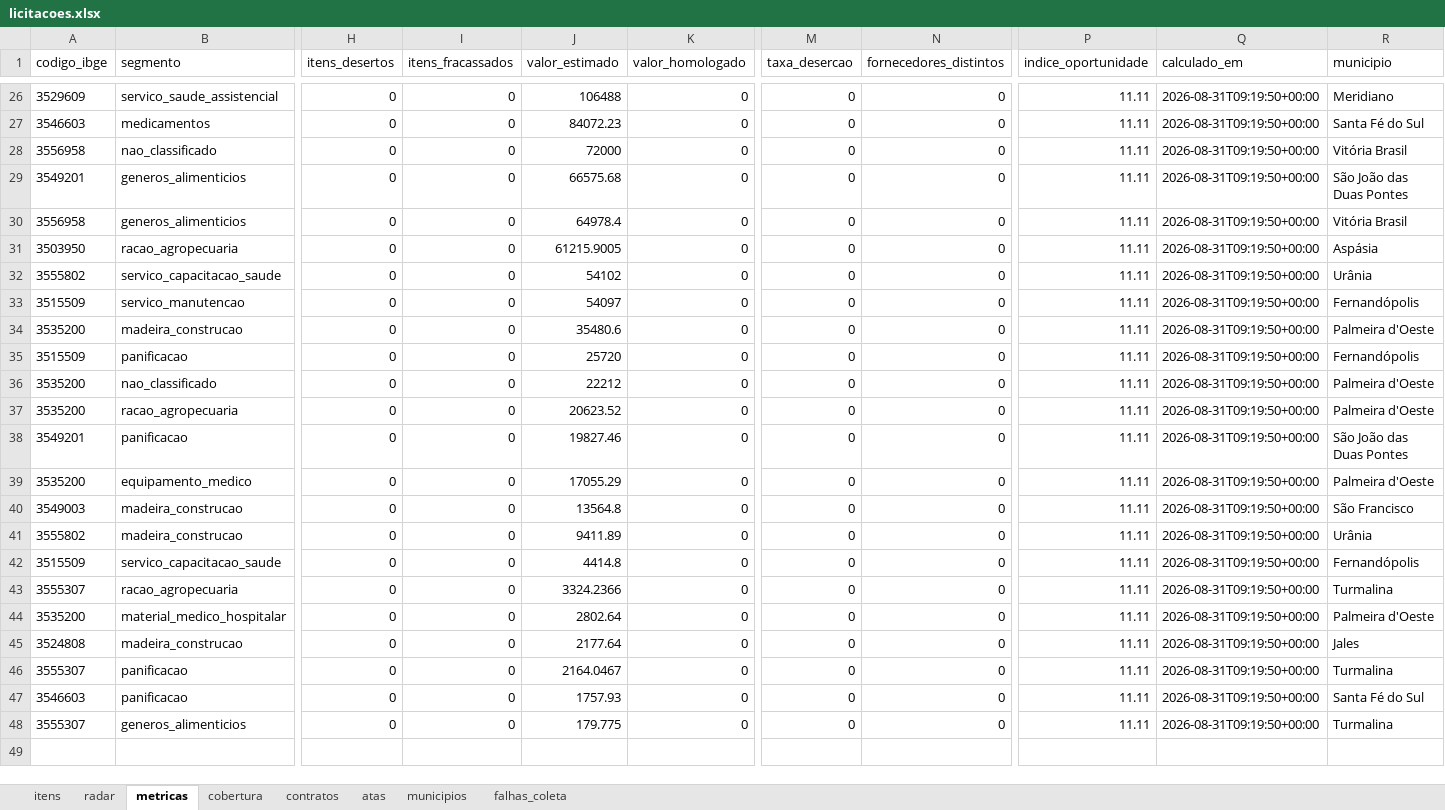
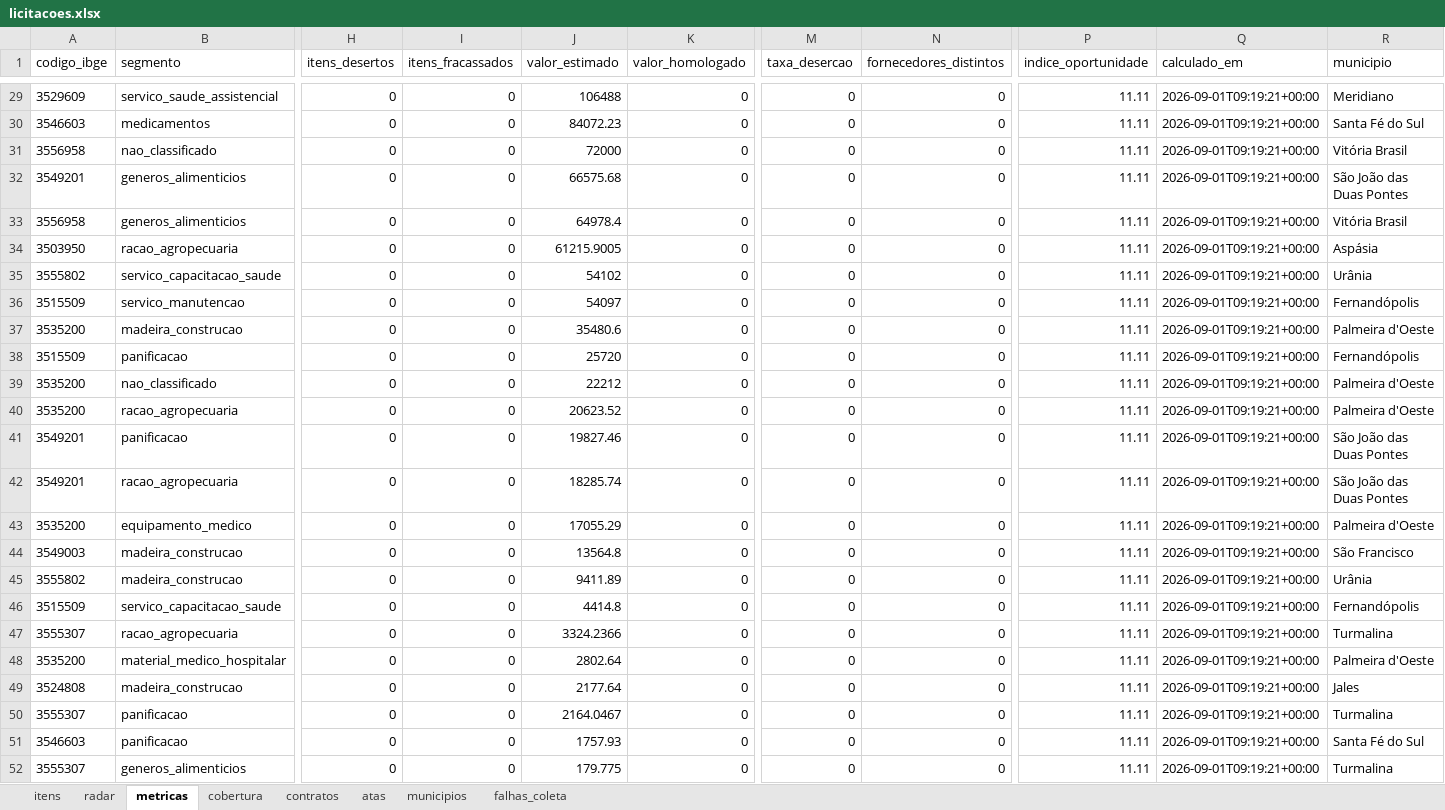
Before and after one commit to hub-ramos/licitacao, an Excel workbook: dados/licitacoes.xlsx, sheet metricas, drawn as a sheet; only a part is shown, gaps mark what is left out; values as stored, in another font and other column widths than the file's, no borders; addresses are those after the commit; rows hold the shown columns only; the diff covers the shown part only; the diff names each change by its address in the sheet, - before the commit and + after, or states it on an @@ line.

```diff
--- a/dados/licitacoes.xlsx (sheet metricas)
+++ b/dados/licitacoes.xlsx (sheet metricas)
-Q29:Q41 (calculado_em): 2026-08-31T09:19:50+00:00
+Q29:Q41 (calculado_em): 2026-09-01T09:19:21+00:00
+row 42: 3549201 | racao_agropecuaria | 0 | 0 | 18285.74 | 0 | 0 | 0 | 11.11 | 2026-09-01T09:19:21+00:00 | São João das Duas Pontes
-Q43:Q52 (calculado_em): 2026-08-31T09:19:50+00:00
+Q43:Q52 (calculado_em): 2026-09-01T09:19:21+00:00
```
Also changed, not shown: 3 added rows and 24 edited cells elsewhere in this sheet, sheet itens, sheet radar, 5 other files.
